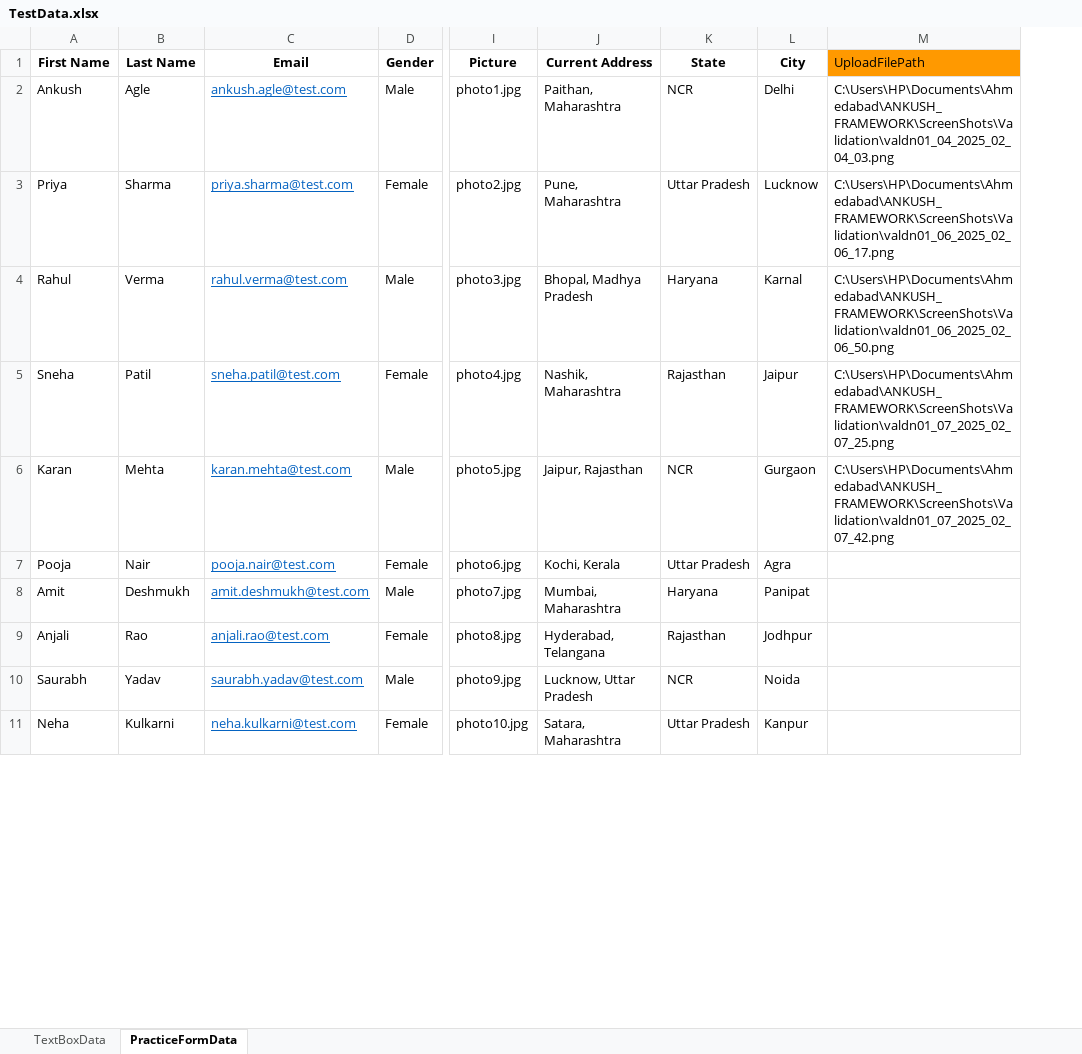
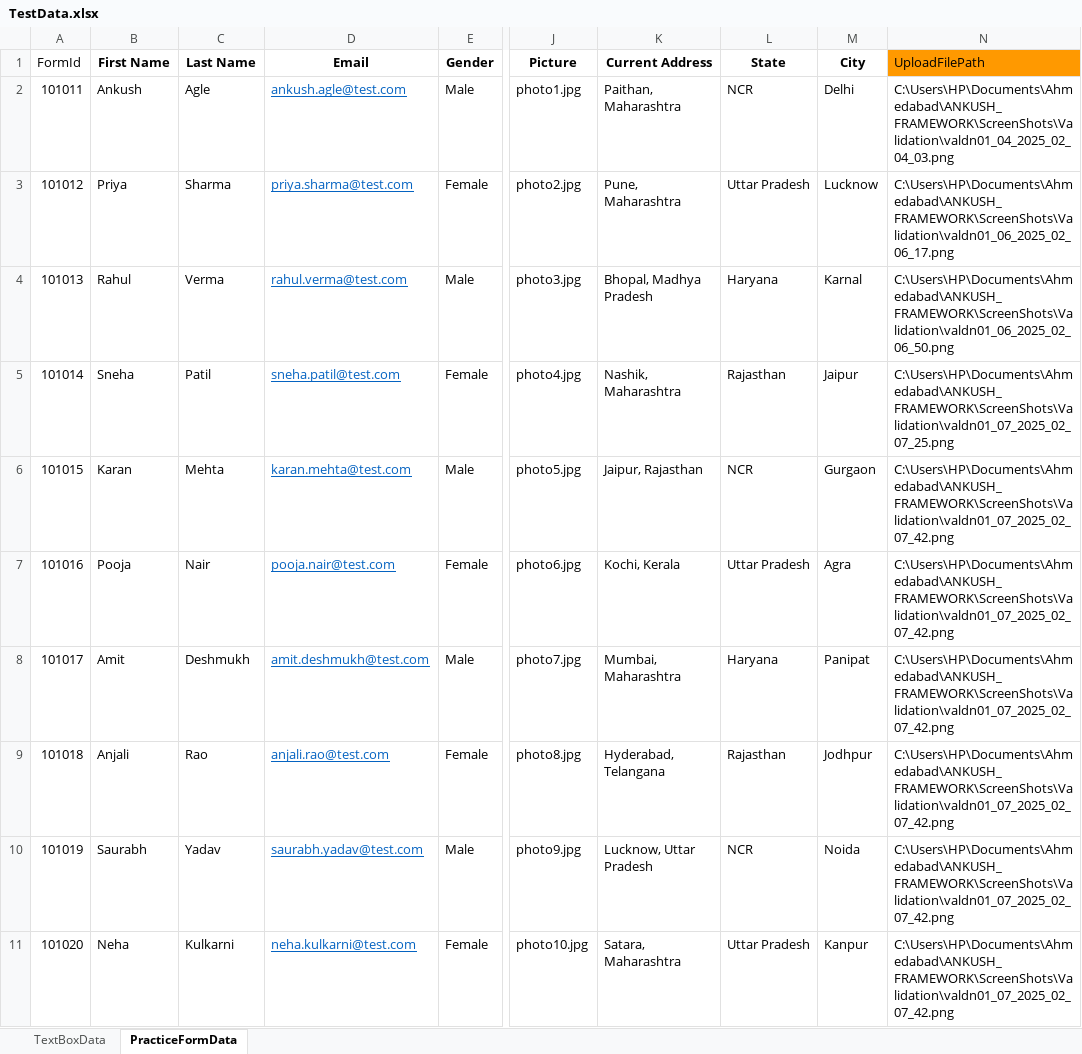
Before and after one commit to AnkushAgle/DemoFrameWork, an Excel workbook: ExcelFiles/TestData.xlsx, sheet PracticeFormData, drawn as a sheet; only a part is shown, gaps mark what is left out; values as stored, in another font and other column widths than the file's, no borders; addresses are those after the commit; the diff covers the shown part only; the diff names each change by its address in the sheet, - before the commit and + after, or states it on an @@ line.

```diff
--- a/ExcelFiles/TestData.xlsx (sheet PracticeFormData)
+++ b/ExcelFiles/TestData.xlsx (sheet PracticeFormData)
+column A (FormId), rows 2-11: 101011 | 101012 | 101013 | 101014 | 101015 | 101016 | 101017 | 101018 | 101019 | 101020
-N7:N11 (UploadFilePath): (empty)
+N7:N11 (UploadFilePath): C:\Users\HP\Documents\Ahmedabad\ANKUSH_FRAMEWORK\ScreenShots\Validation\valdn01_07_2025_02_07_42.png
```
Also changed, not shown: 10 edited cells elsewhere in this sheet, sheet TextBoxData, ExcelFiles/LOGIN.xlsx, 11 other files.
